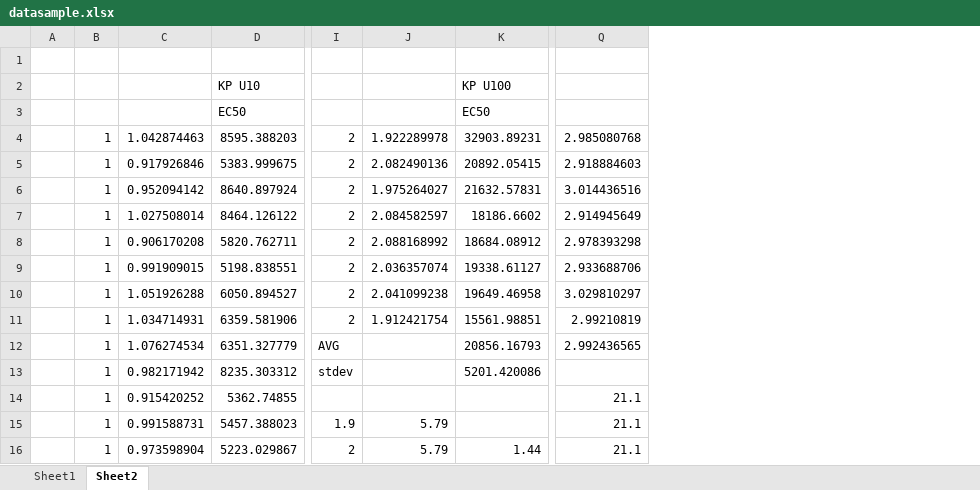
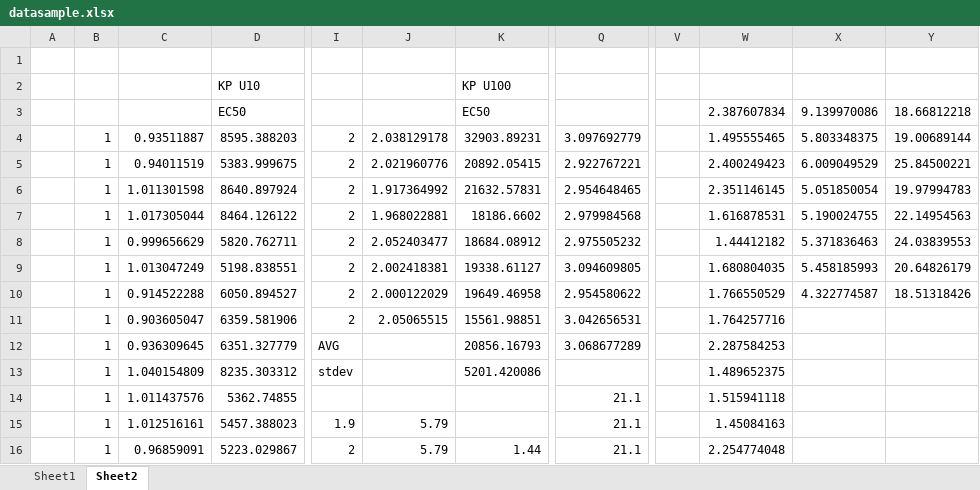
Before and after one commit to bobmek/fibrillation_analysis, an Excel workbook: datasample.xlsx, sheet Sheet2, drawn as a sheet; only a part is shown, gaps mark what is left out; values as stored, in another font and other column widths than the file's, no borders; charts and pictures not drawn; removed rows and columns are numbered as before the commit, all else as after; the diff names each change by its address in the sheet, - before the commit and + after, or states it on an @@ line.

```diff
--- a/datasample.xlsx (sheet Sheet2)
+++ b/datasample.xlsx (sheet Sheet2)
-column C, rows 4-16: 1.042874463 | 0.917926846 | 0.952094142 | 1.027508014 | 0.906170208 | 0.991909015 | 1.051926288 | 1.034714931 | 1.076274534 | 0.982171942 | 0.915420252 | 0.991588731 | 0.973598904
+column C, rows 4-16: 0.93511887 | 0.94011519 | 1.011301598 | 1.017305044 | 0.999656629 | 1.013047249 | 0.914522288 | 0.903605047 | 0.936309645 | 1.040154809 | 1.011437576 | 1.012516161 | 0.96859091
+column V, empty
+column W, rows 3-16: 2.387607834 | 1.495555465 | 2.400249423 | 2.351146145 | 1.616878531 | 1.44412182 | 1.680804035 | 1.766550529 | 1.764257716 | 2.287584253 | 1.489652375 | 1.515941118 | 1.45084163 | 2.254774048
+column X, rows 3-10: 9.139970086 | 5.803348375 | 6.009049529 | 5.051850054 | 5.190024755 | 5.371836463 | 5.458185993 | 4.322774587
+column Y, rows 3-10: 18.66812218 | 19.00689144 | 25.84500221 | 19.97994783 | 22.14954563 | 24.03839553 | 20.64826179 | 18.51318426
-J4: 1.922289978
+J4: 2.038129178
-Q4: 2.985080768
+Q4: 3.097692779
-J5: 2.082490136
+J5: 2.021960776
-Q5: 2.918884603
+Q5: 2.922767221
-J6: 1.975264027
+J6: 1.917364992
-Q6: 3.014436516
+Q6: 2.954648465
-J7: 2.084582597
+J7: 1.968022881
-Q7: 2.914945649
+Q7: 2.979984568
-J8: 2.088168992
+J8: 2.052403477
-Q8: 2.978393298
+Q8: 2.975505232
-J9: 2.036357074
+J9: 2.002418381
-Q9: 2.933688706
+Q9: 3.094609805
-J10: 2.041099238
+J10: 2.000122029
-Q10: 3.029810297
+Q10: 2.954580622
-J11: 1.912421754
+J11: 2.05065515
-Q11: 2.99210819
+Q11: 3.042656531
-Q12: 2.992436565
+Q12: 3.068677289
```
Also changed, not shown: charts or pictures, analyzed.xlsx, 1 other file.
